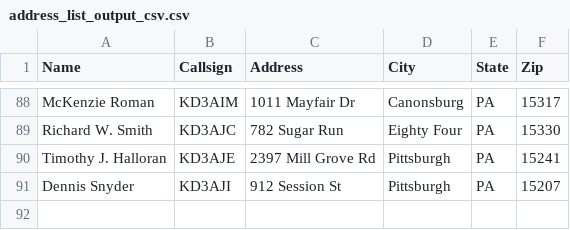
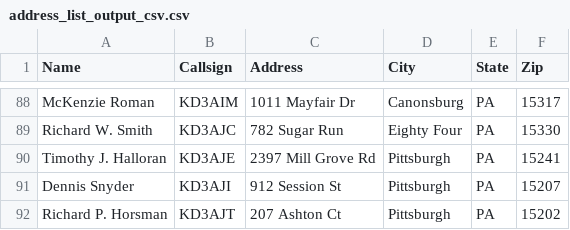
Before and after one commit to levi-cerra/new_ham_script, a CSV file: outputs/address_list_output_csv.csv, drawn as a sheet; only a part is shown, gaps mark what is left out.

```diff
--- a/outputs/address_list_output_csv.csv
+++ b/outputs/address_list_output_csv.csv
@@ -91 +91,2 @@ Timothy J. Halloran,KD3AJE,2397 Mill Grove Rd,Pittsburgh,PA,15241
 Dennis Snyder,KD3AJI,912 Session St,Pittsburgh,PA,15207
+Richard P. Horsman,KD3AJT,207 Ashton Ct,Pittsburgh,PA,15202
```
Also changed, not shown: 5 other files.
